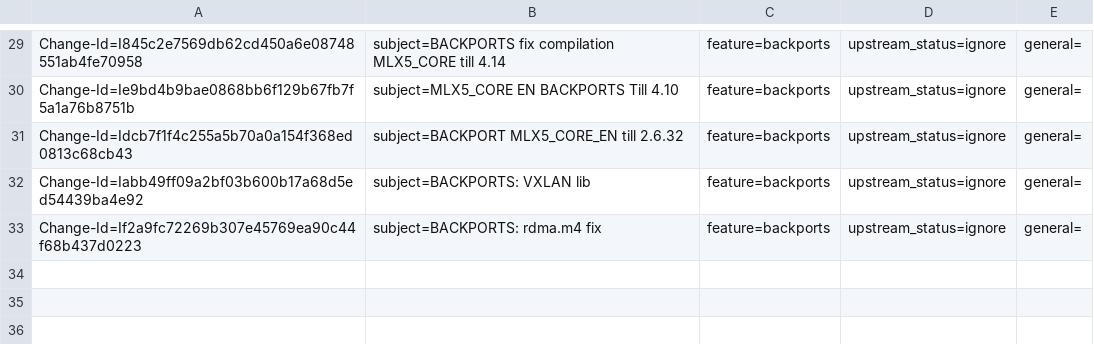
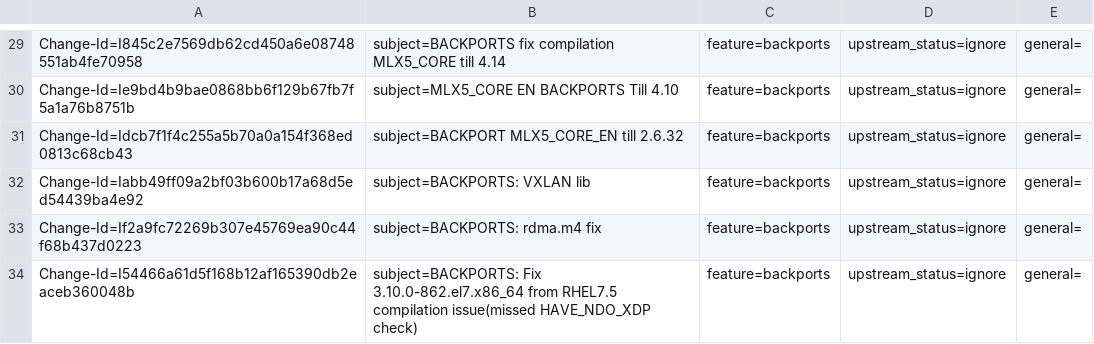
Before and after one commit to Shun-Hao/mlnx-ofa_kernel-4.6-1.0.1.1-rhel7.3, a CSV file: metadata/Talat_Batheesh.csv, drawn as a sheet; only a part is shown, gaps mark what is left out; the diff names each change by its address in the sheet, - before the commit and + after, or states it on an @@ line.

Commit message:
BACKPORTS: Fix 3.10.0-862.el7.x86_64 from RHEL7.5 compilation issue(missed HAVE_NDO_XDP check)
issue:1550011
Signed-off-by: Talat Batheesh <talatb@mellanox.com>

Change-Id: I54466a61d5f168b12af165390db2eaceb360048b

```diff
--- a/metadata/Talat_Batheesh.csv
+++ b/metadata/Talat_Batheesh.csv
+row 34: Change-Id=I54466a61d5f168b12af165390db2eaceb360048b | subject=BACKPORTS: Fix 3.10.0-862.el7.x86_64 from RHEL7.5 compilation issue(missed HAVE_NDO_XDP check) | feature=backports | upstream_status=ignore | general=
```
Also changed, not shown: 2 other files.
